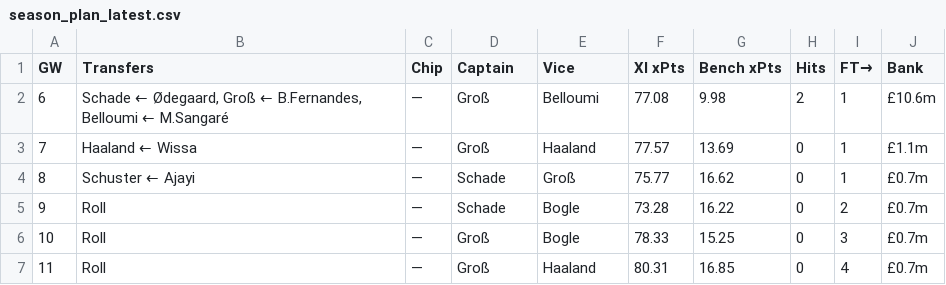
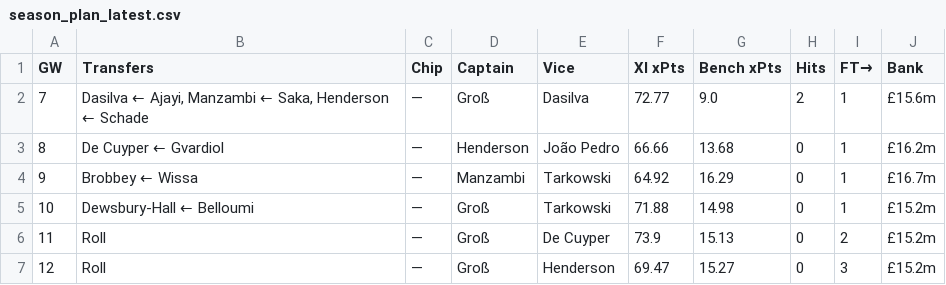
Before and after one commit to DH4410/fpl-auto, a CSV file: reports/season_plan_latest.csv, drawn as a sheet.

Commit message:
auto: GW7 pre-deadline plan [skip ci]

```diff
--- a/reports/season_plan_latest.csv
+++ b/reports/season_plan_latest.csv
@@ -1,7 +1,7 @@
 GW,Transfers,Chip,Captain,Vice,XI xPts,Bench xPts,Hits,FT→,Bank
-6,"Schade ← Ødegaard, Groß ← B.Fernandes, Belloumi ← M.Sangaré",—,Groß,Belloumi,77.08,9.98,2,1,£10.6m
-7,Haaland ← Wissa,—,Groß,Haaland,77.57,13.69,0,1,£1.1m
-8,Schuster ← Ajayi,—,Schade,Groß,75.77,16.62,0,1,£0.7m
-9,Roll,—,Schade,Bogle,73.28,16.22,0,2,£0.7m
-10,Roll,—,Groß,Bogle,78.33,15.25,0,3,£0.7m
-11,Roll,—,Groß,Haaland,80.31,16.85,0,4,£0.7m
+7,"Dasilva ← Ajayi, Manzambi ← Saka, Henderson ← Schade",—,Groß,Dasilva,72.77,9.0,2,1,£15.6m
+8,De Cuyper ← Gvardiol,—,Henderson,João Pedro,66.66,13.68,0,1,£16.2m
+9,Brobbey ← Wissa,—,Manzambi,Tarkowski,64.92,16.29,0,1,£16.7m
+10,Dewsbury-Hall ← Belloumi,—,Groß,Tarkowski,71.88,14.98,0,1,£15.2m
+11,Roll,—,Groß,De Cuyper,73.9,15.13,0,2,£15.2m
+12,Roll,—,Groß,Henderson,69.47,15.27,0,3,£15.2m
```
Also changed, not shown: 4 other files.
